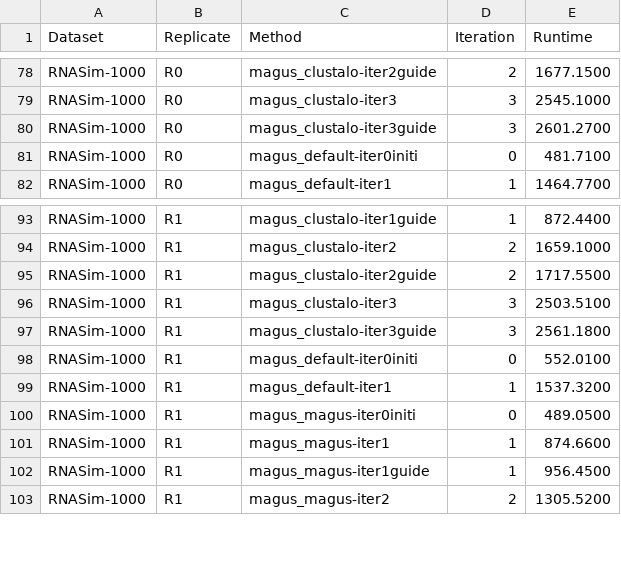
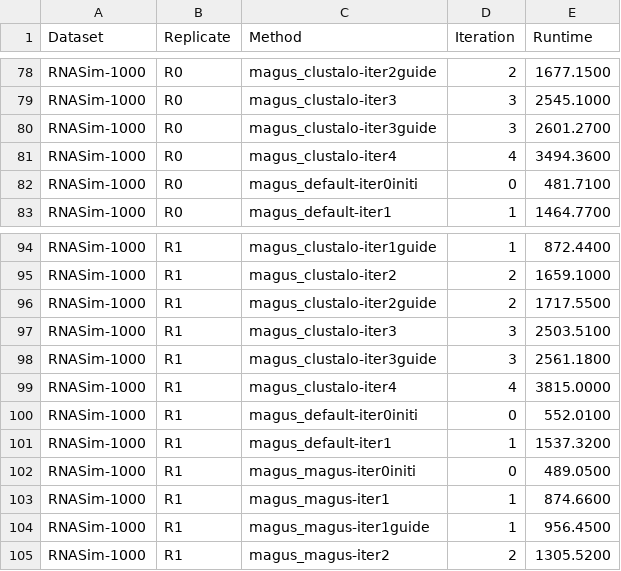
Before and after one commit to IanChenUIUC/cs581-project, a CSV file: analysis/experiment_two/MagusTiming.csv, drawn as a sheet; only a part is shown, gaps mark what is left out; the diff names each change by its address in the sheet, - before the commit and + after, or states it on an @@ line.

```diff
--- a/analysis/experiment_two/MagusTiming.csv
+++ b/analysis/experiment_two/MagusTiming.csv
+row 81: RNASim-1000 | R0 | magus_clustalo-iter4 | 4 | 3494.3600
+row 99: RNASim-1000 | R1 | magus_clustalo-iter4 | 4 | 3815.0000
```
Also changed, not shown: analysis/experiment_two/Error.csv, analysis/experiment_two/Timing.csv, 4 other files.
